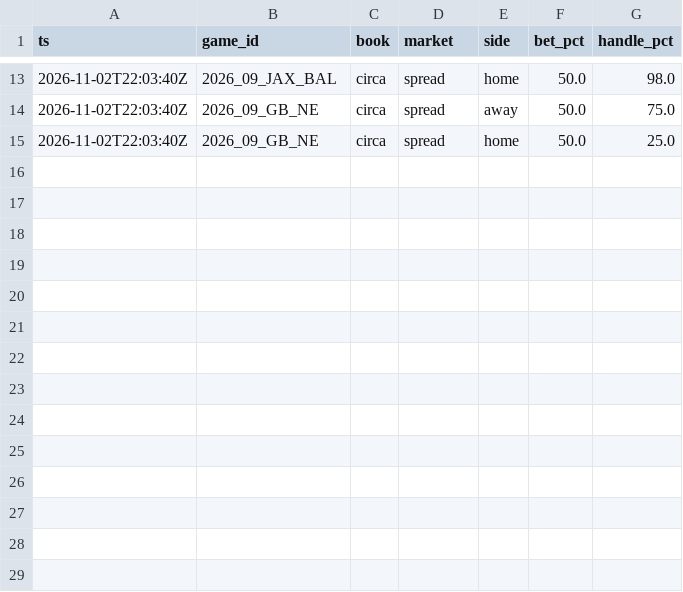
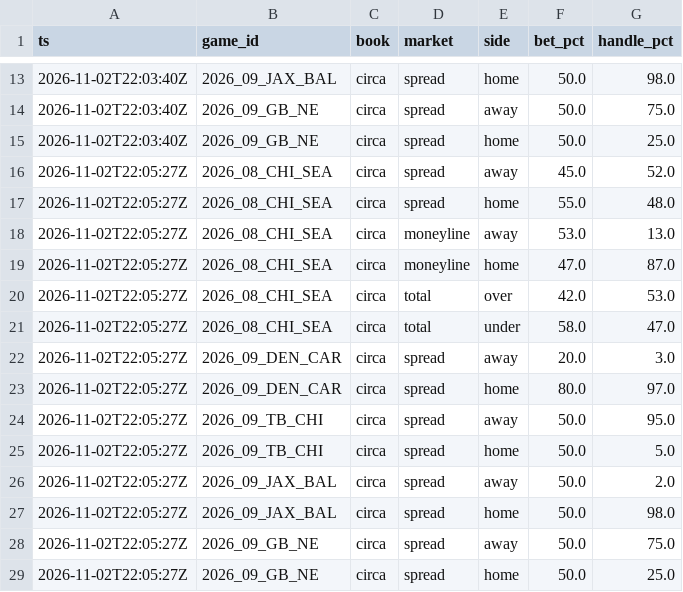
Before and after one commit to mrpoolleakrepair-mo/nfl-board, a CSV file: data/splits_snapshots.csv, drawn as a sheet; only a part is shown, gaps mark what is left out.

```diff
--- a/data/splits_snapshots.csv
+++ b/data/splits_snapshots.csv
@@ -15 +15,15 @@ ts,game_id,book,market,side,bet_pct,handle_pct
 2026-11-02T22:03:40Z,2026_09_GB_NE,circa,spread,home,50.0,25.0
+2026-11-02T22:05:27Z,2026_08_CHI_SEA,circa,spread,away,45.0,52.0
+2026-11-02T22:05:27Z,2026_08_CHI_SEA,circa,spread,home,55.0,48.0
+2026-11-02T22:05:27Z,2026_08_CHI_SEA,circa,moneyline,away,53.0,13.0
+2026-11-02T22:05:27Z,2026_08_CHI_SEA,circa,moneyline,home,47.0,87.0
+2026-11-02T22:05:27Z,2026_08_CHI_SEA,circa,total,over,42.0,53.0
+2026-11-02T22:05:27Z,2026_08_CHI_SEA,circa,total,under,58.0,47.0
+2026-11-02T22:05:27Z,2026_09_DEN_CAR,circa,spread,away,20.0,3.0
+2026-11-02T22:05:27Z,2026_09_DEN_CAR,circa,spread,home,80.0,97.0
+2026-11-02T22:05:27Z,2026_09_TB_CHI,circa,spread,away,50.0,95.0
+2026-11-02T22:05:27Z,2026_09_TB_CHI,circa,spread,home,50.0,5.0
+2026-11-02T22:05:27Z,2026_09_JAX_BAL,circa,spread,away,50.0,2.0
+2026-11-02T22:05:27Z,2026_09_JAX_BAL,circa,spread,home,50.0,98.0
+2026-11-02T22:05:27Z,2026_09_GB_NE,circa,spread,away,50.0,75.0
+2026-11-02T22:05:27Z,2026_09_GB_NE,circa,spread,home,50.0,25.0
```
Also changed, not shown: data/caesars_periods.csv, data/upcoming_games.csv, 2 other files.
